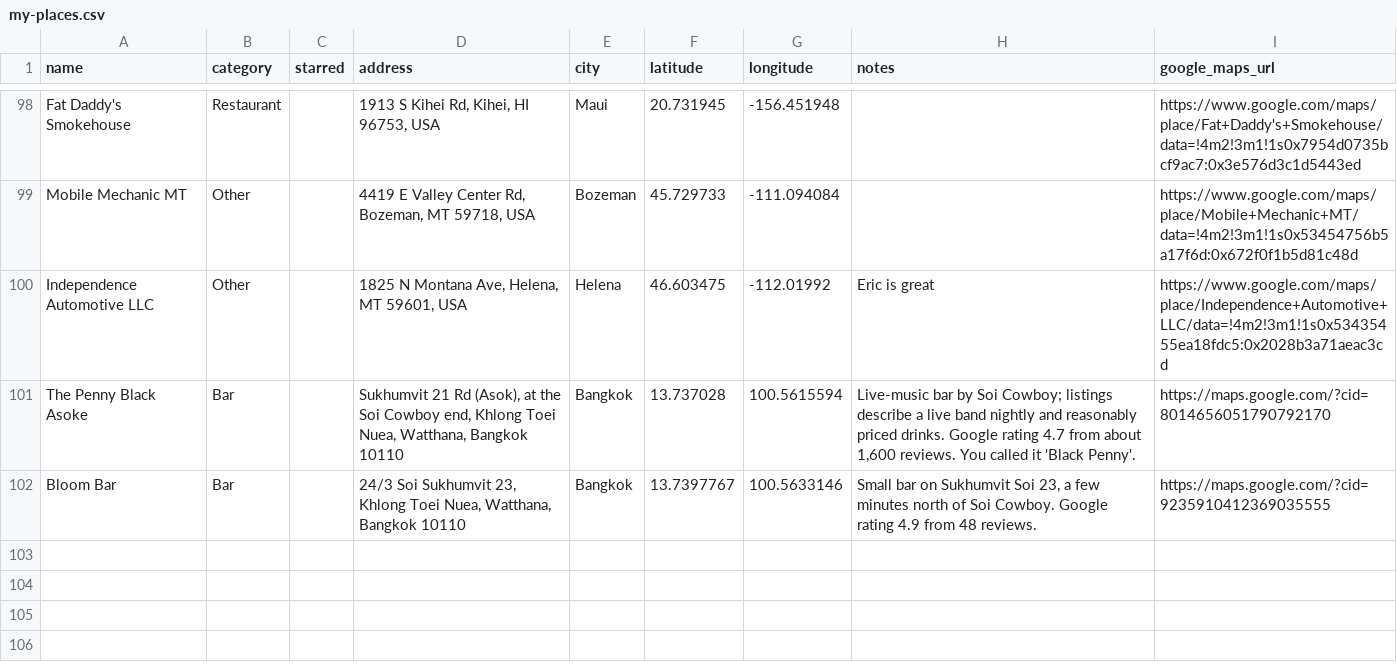
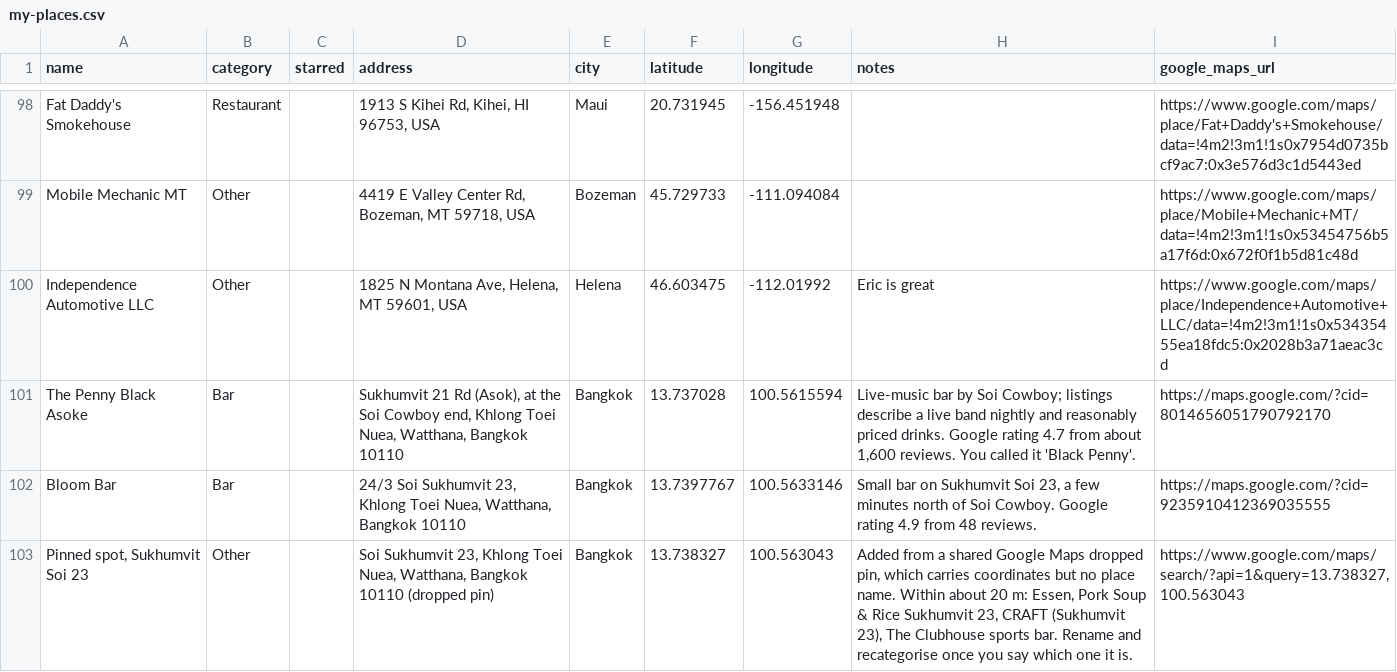
Before and after one commit to PatrickEwers/travel-hacking-toolkit, a CSV file: places/my-places.csv, drawn as a sheet; only a part is shown, gaps mark what is left out.

```diff
--- a/places/my-places.csv
+++ b/places/my-places.csv
@@ -102 +102,2 @@ The Penny Black Asoke,Bar,,"Sukhumvit 21 Rd (Asok), at the Soi Cowboy end, Khlon
 Bloom Bar,Bar,,"24/3 Soi Sukhumvit 23, Khlong Toei Nuea, Watthana, Bangkok 10110",Bangkok,13.7397767,100.5633146,"Small bar on Sukhumvit Soi 23, a few minutes north of Soi Cowboy. Google rating 4.9 from 48 reviews.",https://maps.google.com/?cid=9235910412369035555
+"Pinned spot, Sukhumvit Soi 23",Other,,"Soi Sukhumvit 23, Khlong Toei Nuea, Watthana, Bangkok 10110 (dropped pin)",Bangkok,13.738327,100.563043,"Added from a shared Google Maps dropped pin, which carries coordinates but no place name. Within about 20 m: Essen, Pork Soup & Rice Sukhumvit 23, CRAFT (Sukhumvit 23), The Clubhouse sports bar. Rename and recategorise once you say which one it is.","https://www.google.com/maps/search/?api=1&query=13.738327,100.563043"
```
Also changed, not shown: 3 other files.
